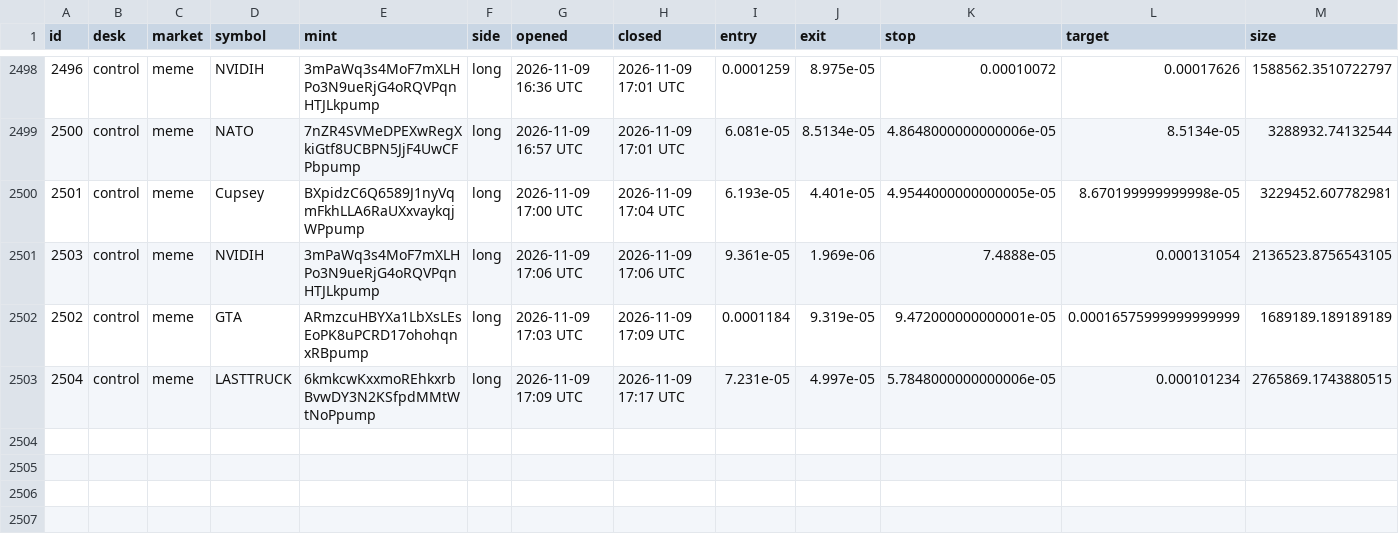
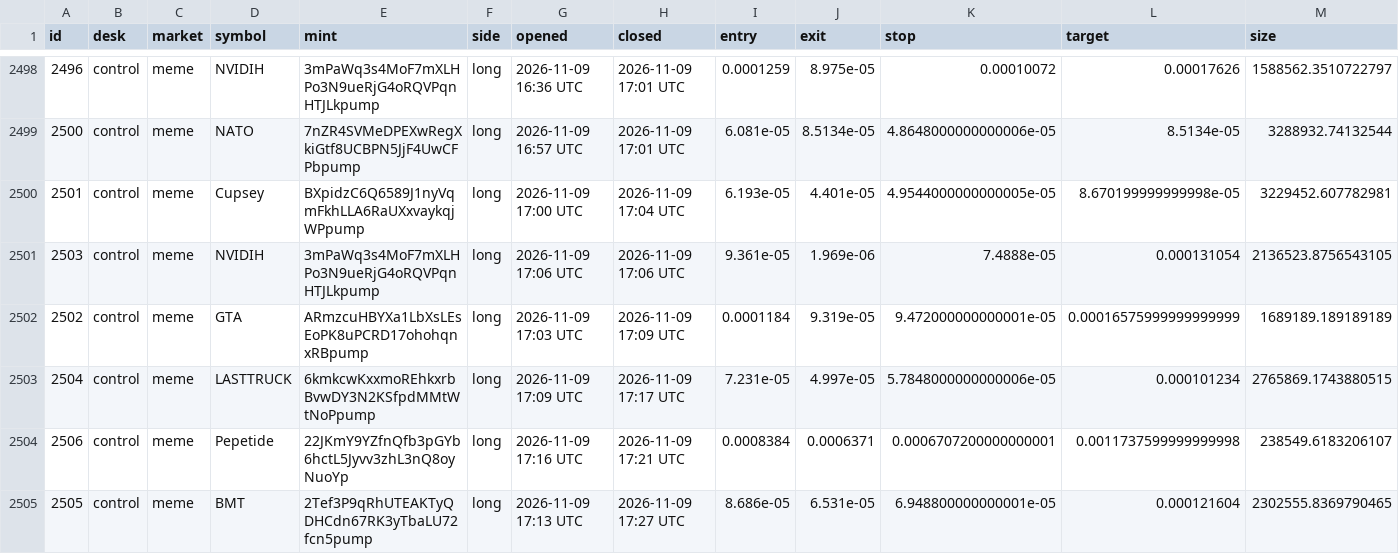
Before and after one commit to alhaddadsaid/lawahlawah, a CSV file: agents/trades.csv, drawn as a sheet; only a part is shown, gaps mark what is left out; rows hold the shown columns only; the diff names each change by its address in the sheet, - before the commit and + after, or states it on an @@ line.

Commit message:
agent desk update

```diff
--- a/agents/trades.csv
+++ b/agents/trades.csv
+row 2504: 2506 | control | meme | Pepetide | 22JKmY9YZfnQfb3pGYb6hctL5Jyvv3zhL3nQ8oyNuoYp | long | 2026-11-09 17:16 UTC | 2026-11-09 17:21 UTC | 0.0008384 | 0.0006371 | 0.0006707200000000001 | 0.0011737599999999998 | 238549.6183206107
+row 2505: 2505 | control | meme | BMT | 2Tef3P9qRhUTEAKTyQDHCdn67RK3yTbaLU72fcn5pump | long | 2026-11-09 17:13 UTC | 2026-11-09 17:27 UTC | 8.686e-05 | 6.531e-05 | 6.948800000000001e-05 | 0.000121604 | 2302555.8369790465
```
Also changed, not shown: 3 other files.
